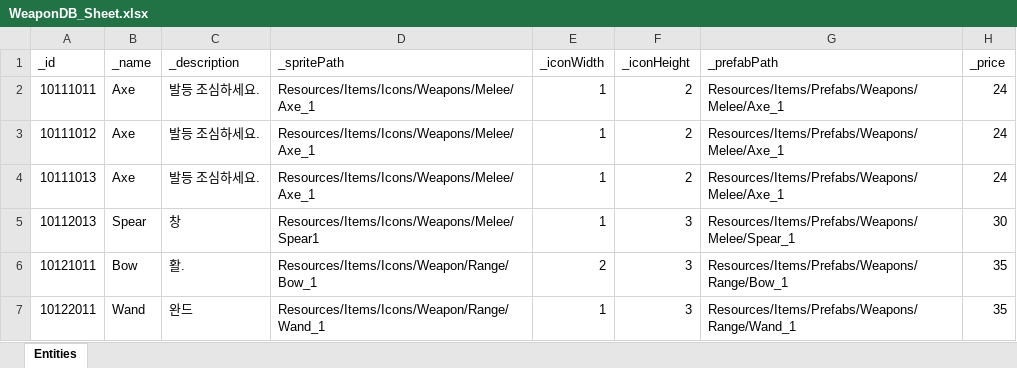
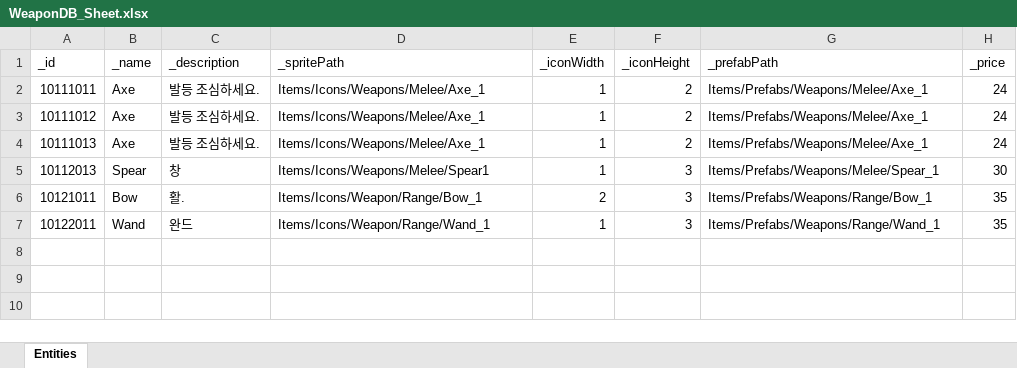
Before and after one commit to GGB97/Sisyphus_Mirror, an Excel workbook: Assets/Excel/Items/WeaponDB_Sheet.xlsx, sheet Entities, drawn as a sheet; only a part is shown; values as stored, in another font and other column widths than the file's, no borders; the diff names each change by its address in the sheet, - before the commit and + after, or states it on an @@ line.

```diff
--- a/Assets/Excel/Items/WeaponDB_Sheet.xlsx (sheet Entities)
+++ b/Assets/Excel/Items/WeaponDB_Sheet.xlsx (sheet Entities)
-D2:D4 (_spritePath): Resources/Items/Icons/Weapons/Melee/Axe_1
+D2:D4 (_spritePath): Items/Icons/Weapons/Melee/Axe_1
-G2:G4 (_prefabPath): Resources/Items/Prefabs/Weapons/Melee/Axe_1
+G2:G4 (_prefabPath): Items/Prefabs/Weapons/Melee/Axe_1
-D5 (_spritePath): Resources/Items/Icons/Weapons/Melee/Spear1
+D5 (_spritePath): Items/Icons/Weapons/Melee/Spear1
-G5 (_prefabPath): Resources/Items/Prefabs/Weapons/Melee/Spear_1
+G5 (_prefabPath): Items/Prefabs/Weapons/Melee/Spear_1
-D6 (_spritePath): Resources/Items/Icons/Weapon/Range/Bow_1
+D6 (_spritePath): Items/Icons/Weapon/Range/Bow_1
-G6 (_prefabPath): Resources/Items/Prefabs/Weapons/Range/Bow_1
+G6 (_prefabPath): Items/Prefabs/Weapons/Range/Bow_1
-D7 (_spritePath): Resources/Items/Icons/Weapon/Range/Wand_1
+D7 (_spritePath): Items/Icons/Weapon/Range/Wand_1
-G7 (_prefabPath): Resources/Items/Prefabs/Weapons/Range/Wand_1
+G7 (_prefabPath): Items/Prefabs/Weapons/Range/Wand_1
```
Also changed, not shown: Assets/Excel/Items/EquipmentsDB_Sheet.xlsx, 17 other files.
